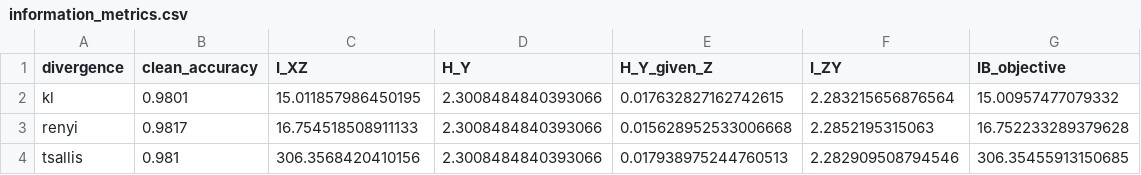
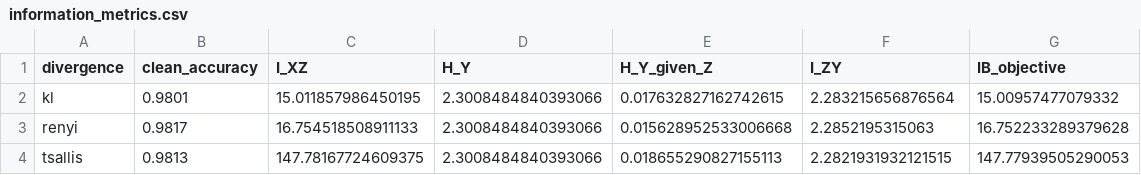
Before and after one commit to Pranabgit-hub/VIB_BTP, a CSV file: adversarial_attacks_analysis/results/metrics/information_metrics.csv, drawn as a sheet.

```diff
--- a/adversarial_attacks_analysis/results/metrics/information_metrics.csv
+++ b/adversarial_attacks_analysis/results/metrics/information_metrics.csv
@@ -3,2 +3,2 @@ kl,0.9801,15.011857986450195,2.3008484840393066,0.017632827162742615,2.283215656
 renyi,0.9817,16.754518508911133,2.3008484840393066,0.015628952533006668,2.2852195315063,16.752233289379628
-tsallis,0.981,306.3568420410156,2.3008484840393066,0.017938975244760513,2.282909508794546,306.35455913150685
+tsallis,0.9813,147.78167724609375,2.3008484840393066,0.018655290827155113,2.2821931932121515,147.77939505290053
```
Also changed, not shown: adversarial_attacks_analysis/results/metrics/adversarial_results.csv, 7 other files.
